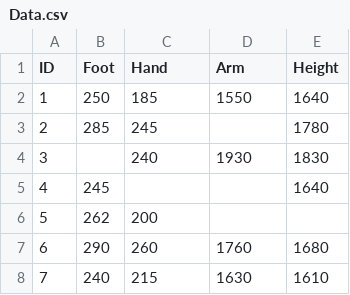
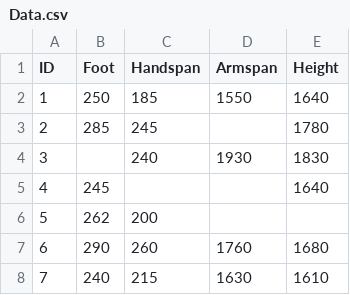
Before and after one commit to MrAndersonOC/2018BiVarData, a CSV file: Data.csv, drawn as a sheet; only a part is shown.

Commit message:
Update Data.csv

```diff
--- a/Data.csv
+++ b/Data.csv
@@ -1,2 +1,2 @@
-ID,Foot,Hand,Arm,Height
+ID,Foot,Handspan,Armspan,Height
 1,250,185,1550,1640
```
